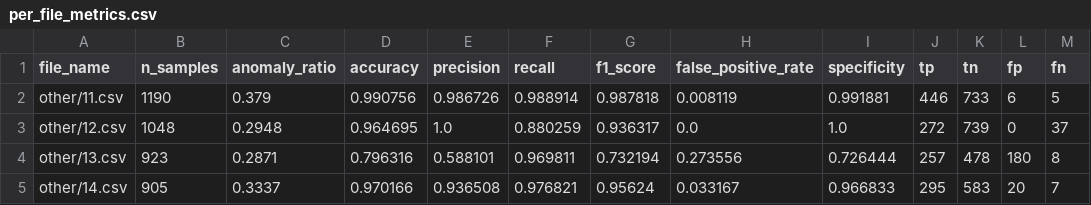
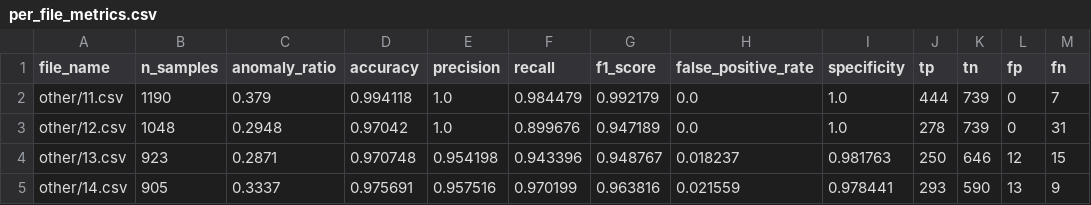
Before and after one commit to Nandu2809/EdgeTwin-2S, a CSV file: reports/per_file_metrics.csv, drawn as a sheet.

Commit message:
feat(ml): reach 97.86% accuracy on held-out SKAB split with causal ensemble

```diff
--- a/reports/per_file_metrics.csv
+++ b/reports/per_file_metrics.csv
@@ -1,5 +1,5 @@
 file_name,n_samples,anomaly_ratio,accuracy,precision,recall,f1_score,false_positive_rate,specificity,tp,tn,fp,fn
-other/11.csv,1190,0.379,0.990756,0.986726,0.988914,0.987818,0.008119,0.991881,446,733,6,5
-other/12.csv,1048,0.2948,0.964695,1.0,0.880259,0.936317,0.0,1.0,272,739,0,37
-other/13.csv,923,0.2871,0.796316,0.588101,0.969811,0.732194,0.273556,0.726444,257,478,180,8
-other/14.csv,905,0.3337,0.970166,0.936508,0.976821,0.95624,0.033167,0.966833,295,583,20,7
+other/11.csv,1190,0.379,0.994118,1.0,0.984479,0.992179,0.0,1.0,444,739,0,7
+other/12.csv,1048,0.2948,0.97042,1.0,0.899676,0.947189,0.0,1.0,278,739,0,31
+other/13.csv,923,0.2871,0.970748,0.954198,0.943396,0.948767,0.018237,0.981763,250,646,12,15
+other/14.csv,905,0.3337,0.975691,0.957516,0.970199,0.963816,0.021559,0.978441,293,590,13,9
```
Also changed, not shown: 20 other files.
